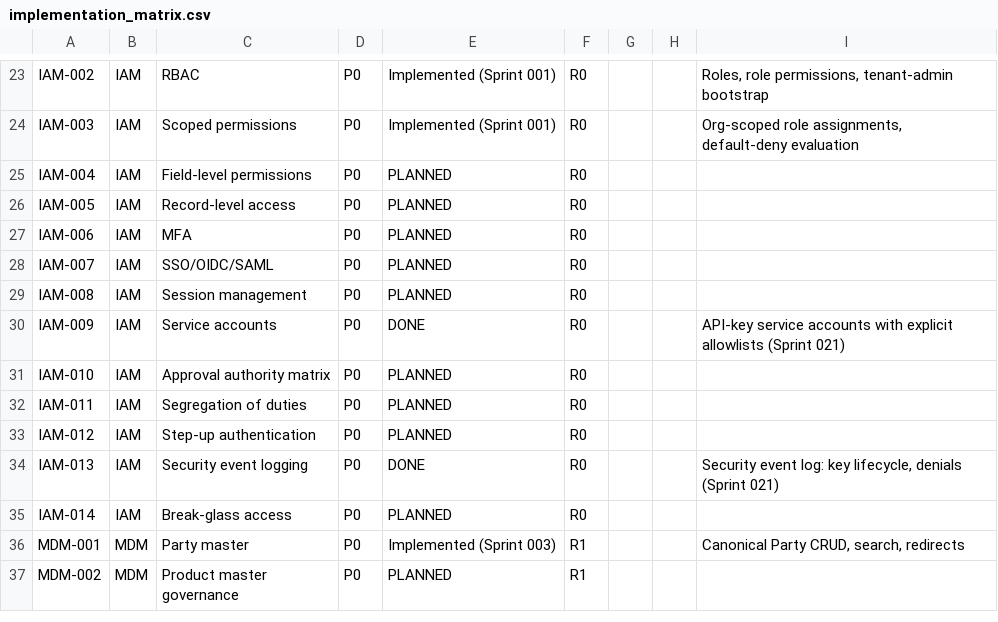
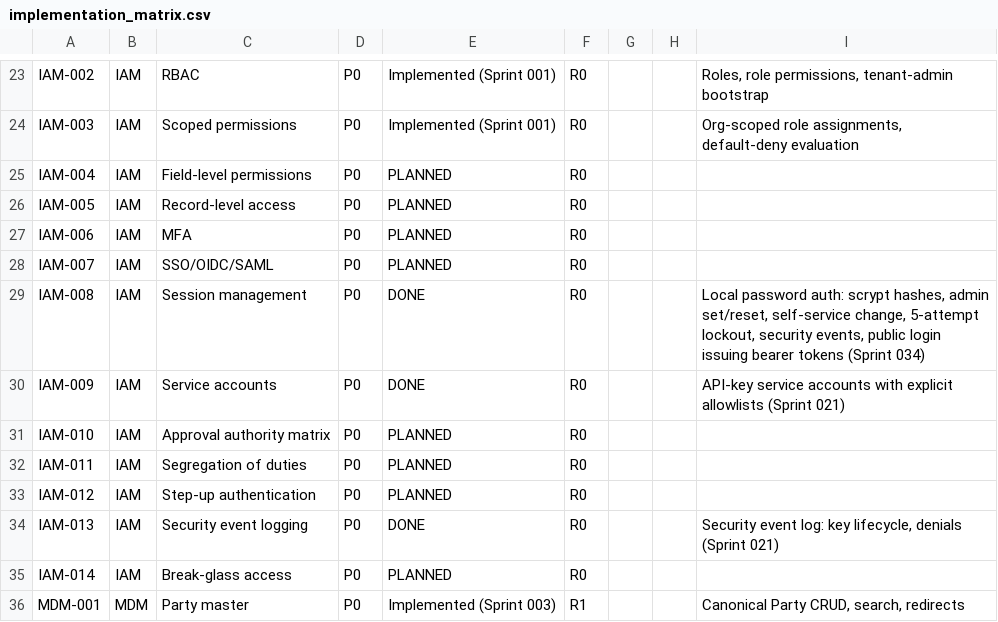
Before and after one commit to kenanbuss-sys/nexora, a CSV file: specs/implementation_matrix.csv, drawn as a sheet; only a part is shown, gaps mark what is left out; the shorter side is filled out with more unchanged rows.

```diff
--- a/specs/implementation_matrix.csv
+++ b/specs/implementation_matrix.csv
@@ -28,3 +28,3 @@ IAM-006,IAM,MFA,P0,PLANNED,R0,,,
 IAM-007,IAM,SSO/OIDC/SAML,P0,PLANNED,R0,,,
-IAM-008,IAM,Session management,P0,PLANNED,R0,,,
+IAM-008,IAM,Session management,P0,DONE,R0,,,"Local password auth: scrypt hashes, admin set/reset, self-service change, 5-attempt lockout, security events, public login issuing bearer tokens (Sprint 034)"
 IAM-009,IAM,Service accounts,P0,DONE,R0,,,API-key service accounts with explicit allowlists (Sprint 021)
```
Also changed, not shown: 9 other files.
